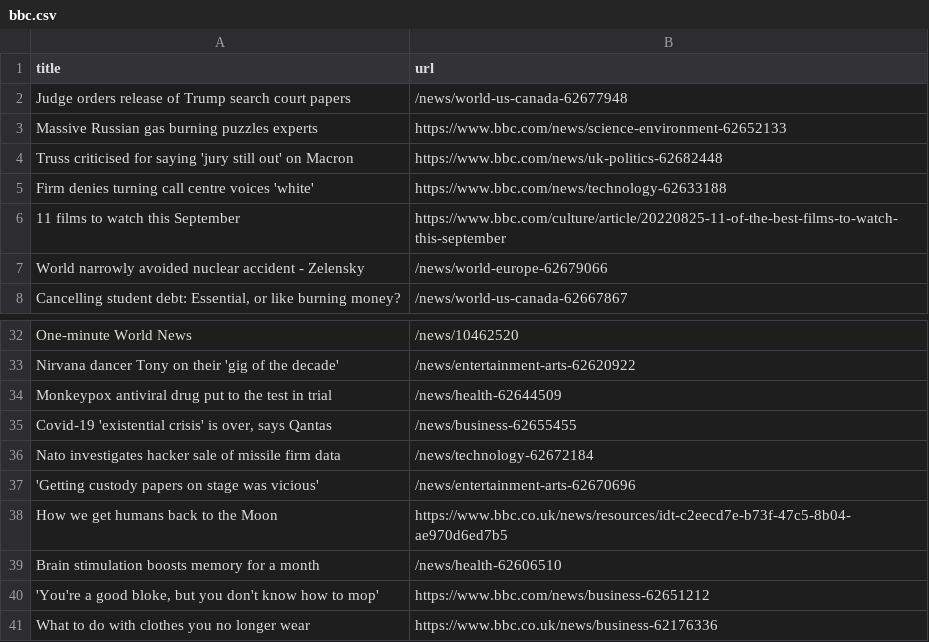
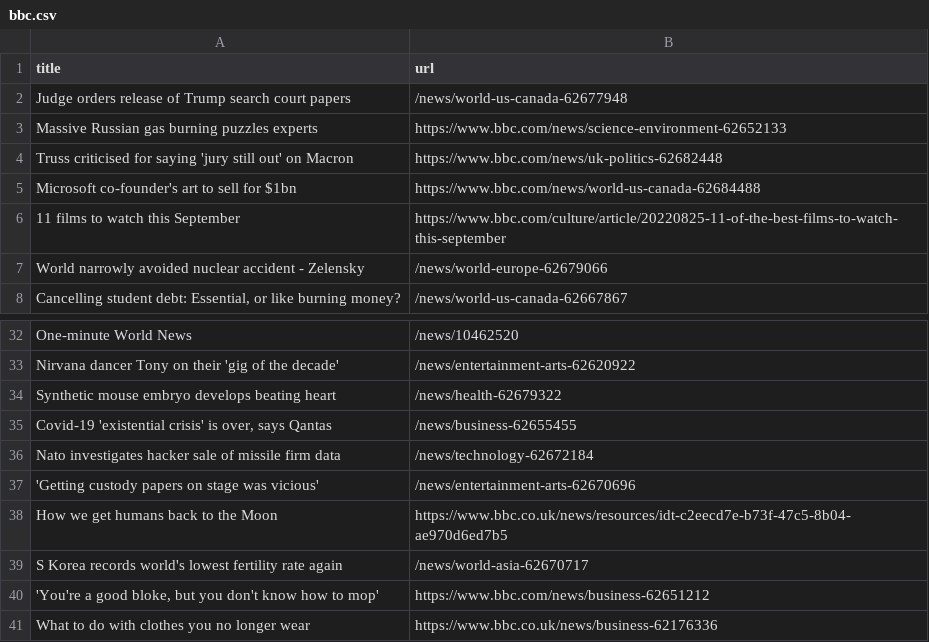
Before and after one commit to yikchun-l/bbc-scraper-tutorial, a CSV file: bbc.csv, drawn as a sheet; only a part is shown, gaps mark what is left out; removed rows and columns are numbered as before the commit, all else as after; the diff names each change by its address in the sheet, - before the commit and + after, or states it on an @@ line.

```diff
--- a/bbc.csv
+++ b/bbc.csv
-row 5: Firm denies turning call centre voices 'white' | https://www.bbc.com/news/technology-62633188
+row 5: Microsoft co-founder's art to sell for $1bn | https://www.bbc.com/news/world-us-canada-62684488
-row 34: Monkeypox antiviral drug put to the test in trial | /news/health-62644509
+row 34: Synthetic mouse embryo develops beating heart | /news/health-62679322
-row 39: Brain stimulation boosts memory for a month | /news/health-62606510
+row 39: S Korea records world's lowest fertility rate again | /news/world-asia-62670717
```
